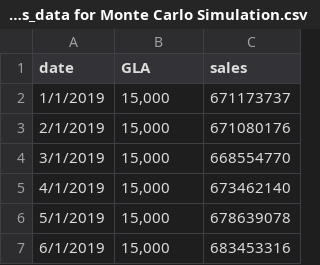
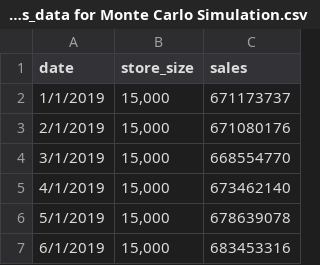
Before and after one commit to manilwagle/medium, a CSV file: sales_data for Monte Carlo Simulation.csv, drawn as a sheet; only a part is shown.

Commit message:
Add files via upload

```diff
--- a/sales_data for Monte Carlo Simulation.csv
+++ b/sales_data for Monte Carlo Simulation.csv
@@ -1,2 +1,2 @@
-date,GLA,sales
+date,store_size,sales
 1/1/2019,"15,000",671173737
```
